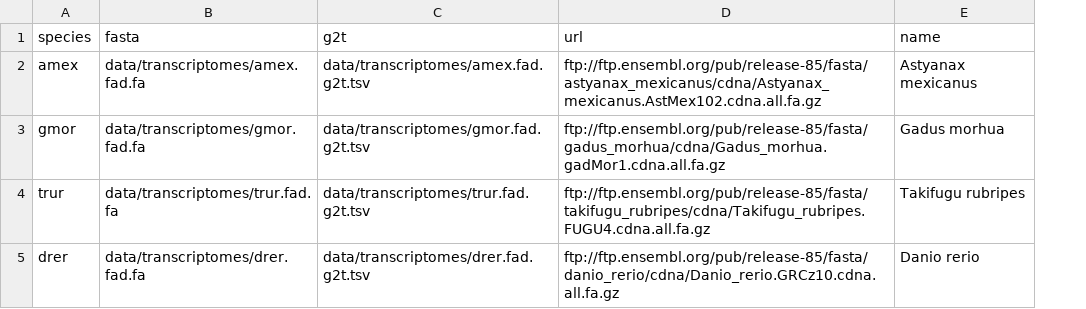
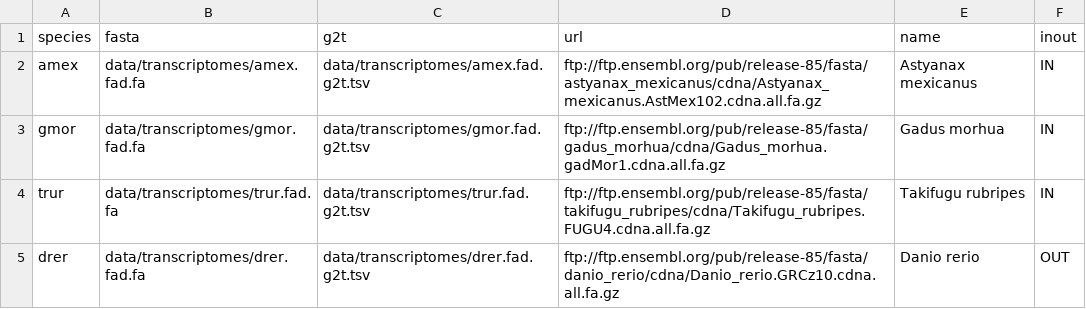
Before and after one commit to jlanga/smsk_selection, a TSV file: samples.tsv, drawn as a sheet; the diff names each change by its address in the sheet, - before the commit and + after, or states it on an @@ line.

```diff
--- a/samples.tsv
+++ b/samples.tsv
+column F (inout), rows 2-5: IN | IN | IN | OUT
```
Also changed, not shown: 5 other files.
